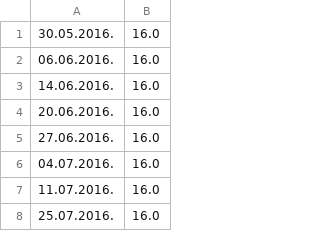
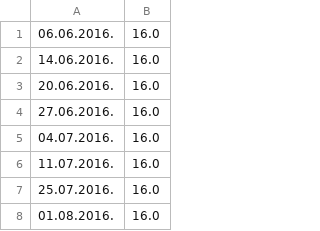
Before and after one commit to fantastic001/Mako, a CSV file: test_data/db/desktop2/Measurements/Notes size/data.csv, drawn as a sheet; only a part is shown; the shorter side is filled out with more unchanged rows; the diff names each change by its address in the sheet, - before the commit and + after, or states it on an @@ line.

Commit message:
Added additional tests for desktop database

```diff
--- a/test_data/db/desktop2/Measurements/Notes size/data.csv
+++ b/test_data/db/desktop2/Measurements/Notes size/data.csv
-row 1: 30.05.2016. | 16.0
```
Also changed, not shown: 2 other files.
